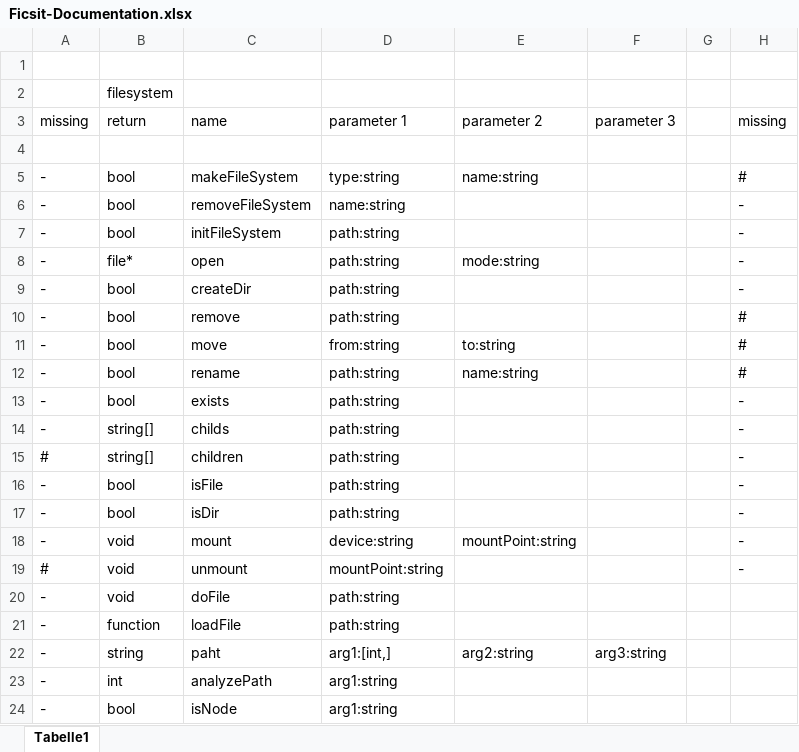
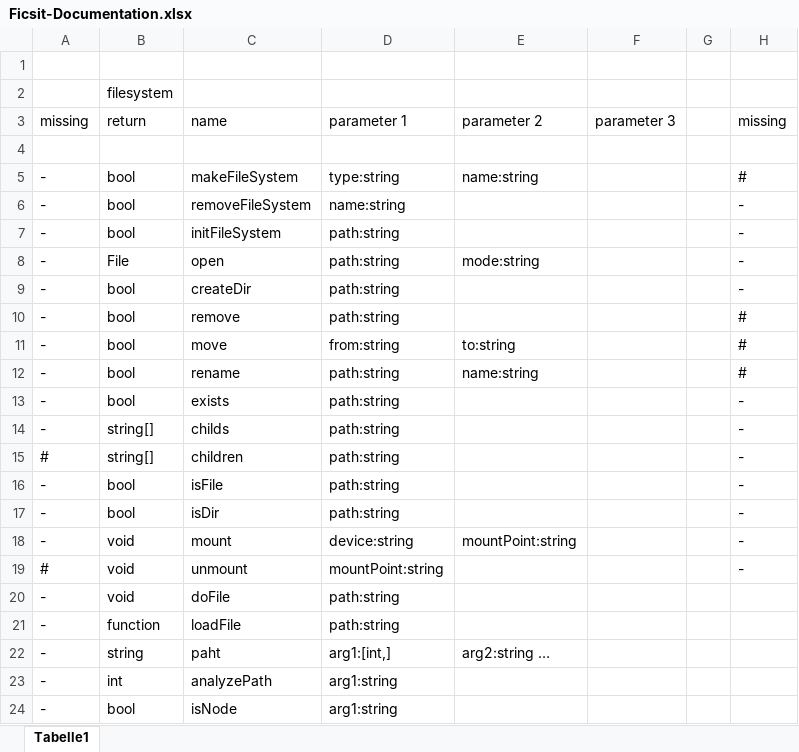
Before and after one commit to derFreemaker/Satisfactory, an Excel workbook: Ficsit-Documentation.xlsx, sheet Tabelle1, drawn as a sheet; only a part is shown; values as stored, in another font and other column widths than the file's, no borders; the diff names each change by its address in the sheet, - before the commit and + after, or states it on an @@ line.

Commit message:
added FicsIt-Networks Api Documentation

```diff
--- a/Ficsit-Documentation.xlsx (sheet Tabelle1)
+++ b/Ficsit-Documentation.xlsx (sheet Tabelle1)
-B8: file*
+B8: File
-E22: arg2:string
+E22: arg2:string …
-F22: arg3:string
+F22: (empty)
```
Also changed, not shown: 40 other files.
